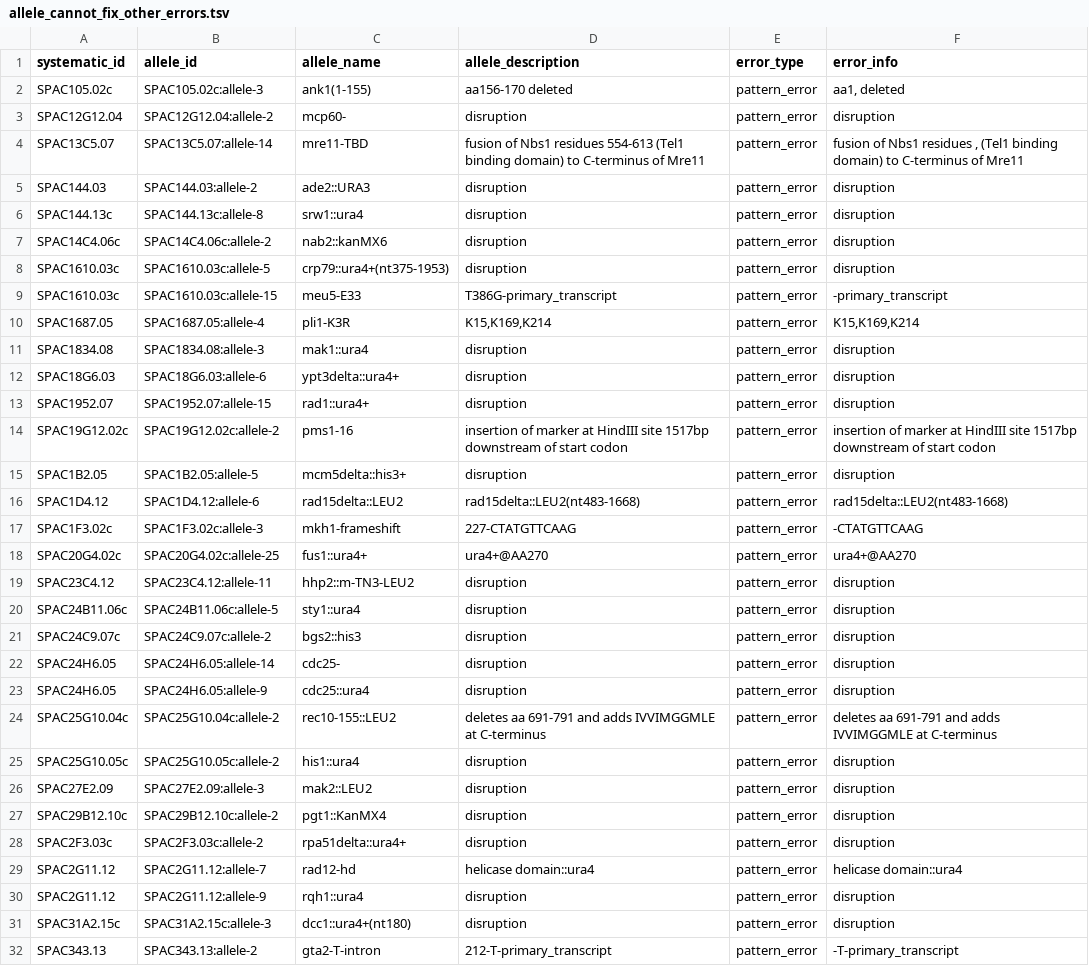
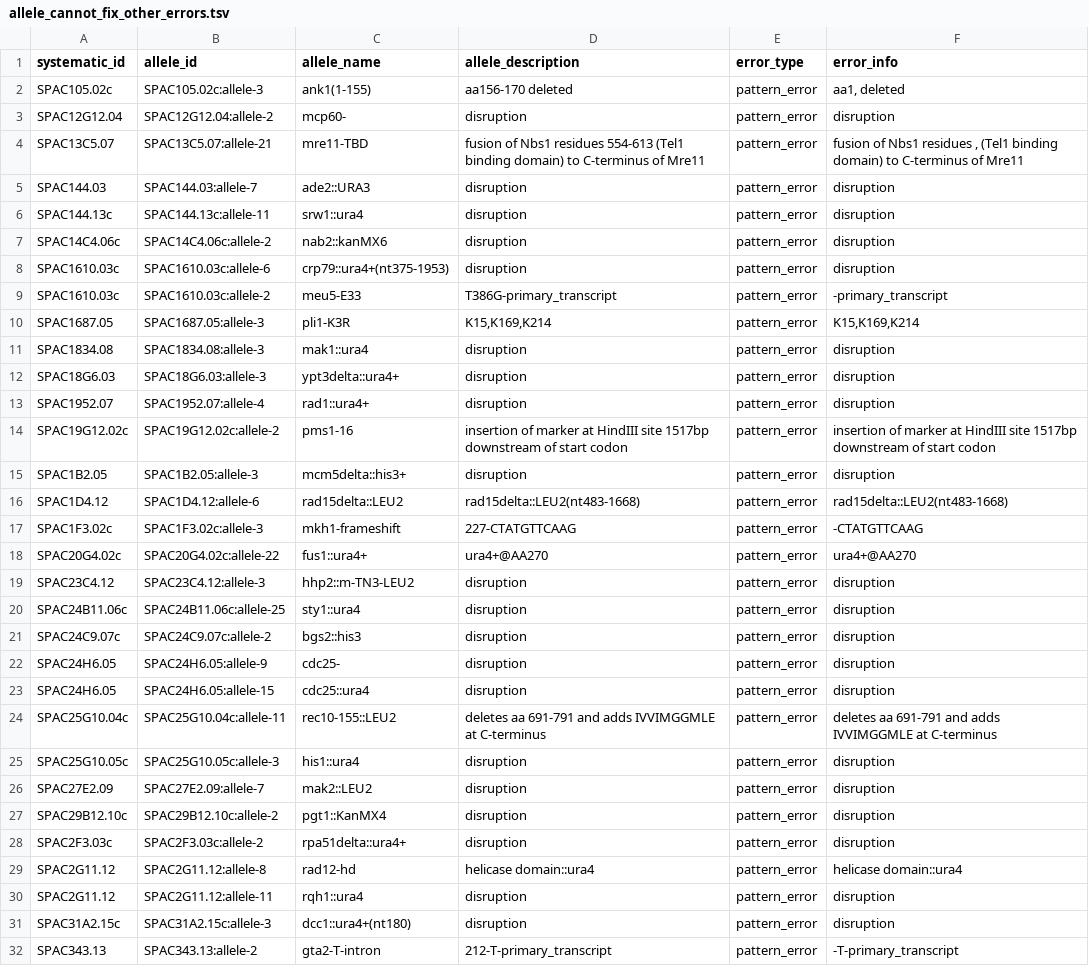
Before and after one commit to pombase/allele_qc, a TSV file: results/allele_cannot_fix_other_errors.tsv, drawn as a sheet; only a part is shown; the diff covers the shown part only.

```diff
--- a/results/allele_cannot_fix_other_errors.tsv
+++ b/results/allele_cannot_fix_other_errors.tsv
@@ -3,29 +3,29 @@ SPAC105.02c	SPAC105.02c:allele-3	ank1(1-155)	aa156-170 deleted	pattern_error	aa1
 SPAC12G12.04	SPAC12G12.04:allele-2	mcp60-	disruption	pattern_error	disruption
-SPAC13C5.07	SPAC13C5.07:allele-14	mre11-TBD	fusion of Nbs1 residues 554-613 (Tel1 binding domain) to C-terminus of Mre11	pattern_error	fusion of Nbs1 residues , (Tel1 binding domain) to C-terminus of Mre11
-SPAC144.03	SPAC144.03:allele-2	ade2::URA3	disruption	pattern_error	disruption
-SPAC144.13c	SPAC144.13c:allele-8	srw1::ura4	disruption	pattern_error	disruption
+SPAC13C5.07	SPAC13C5.07:allele-21	mre11-TBD	fusion of Nbs1 residues 554-613 (Tel1 binding domain) to C-terminus of Mre11	pattern_error	fusion of Nbs1 residues , (Tel1 binding domain) to C-terminus of Mre11
+SPAC144.03	SPAC144.03:allele-7	ade2::URA3	disruption	pattern_error	disruption
+SPAC144.13c	SPAC144.13c:allele-11	srw1::ura4	disruption	pattern_error	disruption
 SPAC14C4.06c	SPAC14C4.06c:allele-2	nab2::kanMX6	disruption	pattern_error	disruption
-SPAC1610.03c	SPAC1610.03c:allele-5	crp79::ura4+(nt375-1953)	disruption	pattern_error	disruption
-SPAC1610.03c	SPAC1610.03c:allele-15	meu5-E33	T386G-primary_transcript	pattern_error	-primary_transcript
-SPAC1687.05	SPAC1687.05:allele-4	pli1-K3R	K15,K169,K214	pattern_error	K15,K169,K214
+SPAC1610.03c	SPAC1610.03c:allele-6	crp79::ura4+(nt375-1953)	disruption	pattern_error	disruption
+SPAC1610.03c	SPAC1610.03c:allele-2	meu5-E33	T386G-primary_transcript	pattern_error	-primary_transcript
+SPAC1687.05	SPAC1687.05:allele-3	pli1-K3R	K15,K169,K214	pattern_error	K15,K169,K214
 SPAC1834.08	SPAC1834.08:allele-3	mak1::ura4	disruption	pattern_error	disruption
-SPAC18G6.03	SPAC18G6.03:allele-6	ypt3delta::ura4+	disruption	pattern_error	disruption
-SPAC1952.07	SPAC1952.07:allele-15	rad1::ura4+	disruption	pattern_error	disruption
+SPAC18G6.03	SPAC18G6.03:allele-3	ypt3delta::ura4+	disruption	pattern_error	disruption
+SPAC1952.07	SPAC1952.07:allele-4	rad1::ura4+	disruption	pattern_error	disruption
 SPAC19G12.02c	SPAC19G12.02c:allele-2	pms1-16	insertion of marker at HindIII site 1517bp downstream of start codon	pattern_error	insertion of marker at HindIII site 1517bp downstream of start codon
-SPAC1B2.05	SPAC1B2.05:allele-5	mcm5delta::his3+	disruption	pattern_error	disruption
+SPAC1B2.05	SPAC1B2.05:allele-3	mcm5delta::his3+	disruption	pattern_error	disruption
 SPAC1D4.12	SPAC1D4.12:allele-6	rad15delta::LEU2	rad15delta::LEU2(nt483-1668)	pattern_error	rad15delta::LEU2(nt483-1668)
 SPAC1F3.02c	SPAC1F3.02c:allele-3	mkh1-frameshift	227-CTATGTTCAAG	pattern_error	-CTATGTTCAAG
-SPAC20G4.02c	SPAC20G4.02c:allele-25	fus1::ura4+	ura4+@AA270	pattern_error	ura4+@AA270
-SPAC23C4.12	SPAC23C4.12:allele-11	hhp2::m-TN3-LEU2	disruption	pattern_error	disruption
-SPAC24B11.06c	SPAC24B11.06c:allele-5	sty1::ura4	disruption	pattern_error	disruption
+SPAC20G4.02c	SPAC20G4.02c:allele-22	fus1::ura4+	ura4+@AA270	pattern_error	ura4+@AA270
+SPAC23C4.12	SPAC23C4.12:allele-3	hhp2::m-TN3-LEU2	disruption	pattern_error	disruption
+SPAC24B11.06c	SPAC24B11.06c:allele-25	sty1::ura4	disruption	pattern_error	disruption
 SPAC24C9.07c	SPAC24C9.07c:allele-2	bgs2::his3	disruption	pattern_error	disruption
-SPAC24H6.05	SPAC24H6.05:allele-14	cdc25-	disruption	pattern_error	disruption
-SPAC24H6.05	SPAC24H6.05:allele-9	cdc25::ura4	disruption	pattern_error	disruption
-SPAC25G10.04c	SPAC25G10.04c:allele-2	rec10-155::LEU2	deletes aa 691-791 and adds IVVIMGGMLE at C-terminus	pattern_error	deletes aa 691-791 and adds IVVIMGGMLE at C-terminus
-SPAC25G10.05c	SPAC25G10.05c:allele-2	his1::ura4	disruption	pattern_error	disruption
-SPAC27E2.09	SPAC27E2.09:allele-3	mak2::LEU2	disruption	pattern_error	disruption
+SPAC24H6.05	SPAC24H6.05:allele-9	cdc25-	disruption	pattern_error	disruption
+SPAC24H6.05	SPAC24H6.05:allele-15	cdc25::ura4	disruption	pattern_error	disruption
+SPAC25G10.04c	SPAC25G10.04c:allele-11	rec10-155::LEU2	deletes aa 691-791 and adds IVVIMGGMLE at C-terminus	pattern_error	deletes aa 691-791 and adds IVVIMGGMLE at C-terminus
+SPAC25G10.05c	SPAC25G10.05c:allele-3	his1::ura4	disruption	pattern_error	disruption
+SPAC27E2.09	SPAC27E2.09:allele-7	mak2::LEU2	disruption	pattern_error	disruption
 SPAC29B12.10c	SPAC29B12.10c:allele-2	pgt1::KanMX4	disruption	pattern_error	disruption
 SPAC2F3.03c	SPAC2F3.03c:allele-2	rpa51delta::ura4+	disruption	pattern_error	disruption
-SPAC2G11.12	SPAC2G11.12:allele-7	rad12-hd	helicase domain::ura4	pattern_error	helicase domain::ura4
-SPAC2G11.12	SPAC2G11.12:allele-9	rqh1::ura4	disruption	pattern_error	disruption
+SPAC2G11.12	SPAC2G11.12:allele-8	rad12-hd	helicase domain::ura4	pattern_error	helicase domain::ura4
+SPAC2G11.12	SPAC2G11.12:allele-11	rqh1::ura4	disruption	pattern_error	disruption
 SPAC31A2.15c	SPAC31A2.15c:allele-3	dcc1::ura4+(nt180)	disruption	pattern_error	disruption
```
Also changed, not shown: 75 edited cells elsewhere in this file, results/allele_auto_fix.tsv, results/protein_modification_cannot_fix_sequence_errors.tsv, 7 other files.
